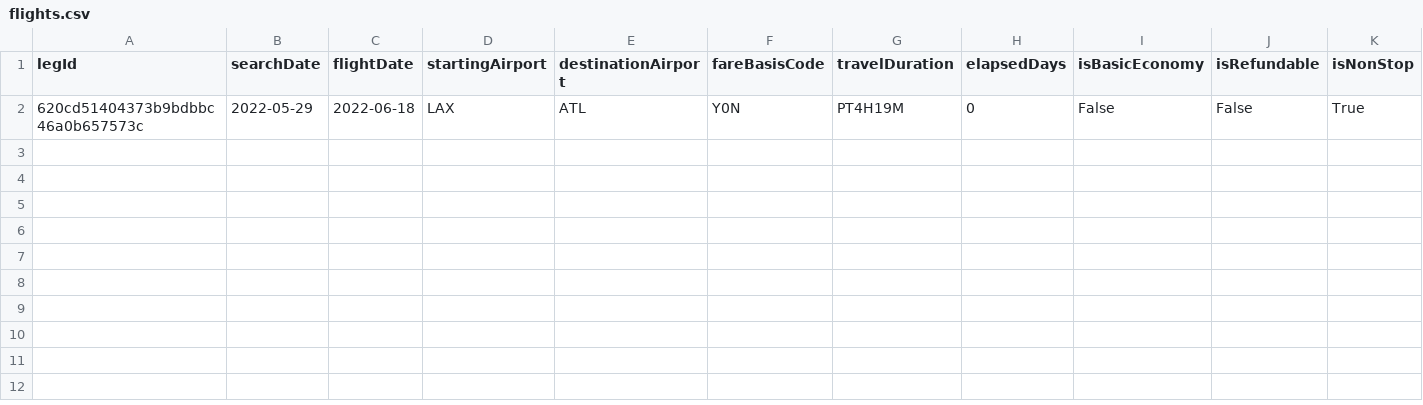
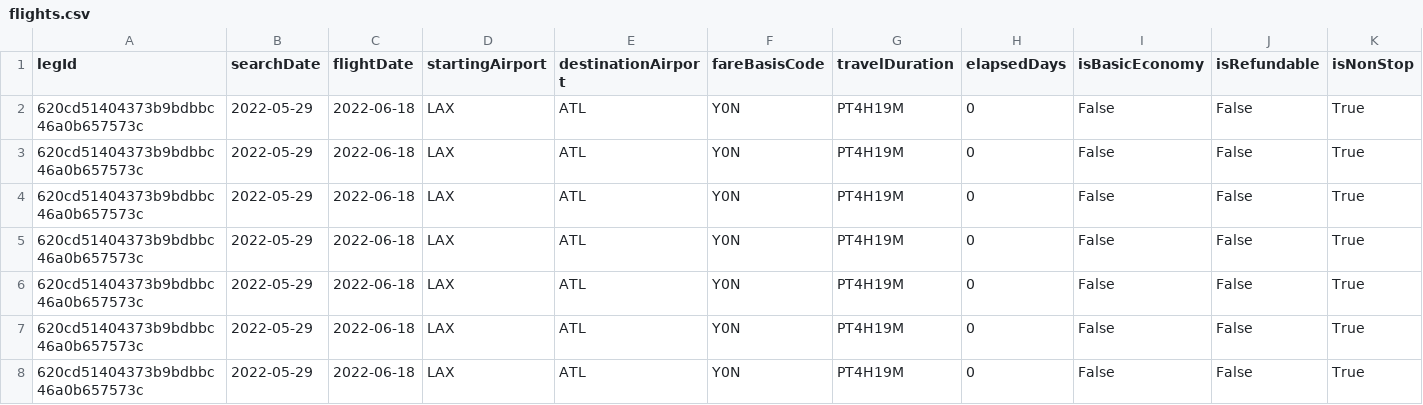
Before and after one commit to juanchycc/TP1_Escalabilidad_Distribuidos, a CSV file: client/flights.csv, drawn as a sheet; only a part is shown; rows hold the shown columns only; the diff names each change by its address in the sheet, - before the commit and + after, or states it on an @@ line.

```diff
--- a/client/flights.csv
+++ b/client/flights.csv
+row 3: 620cd51404373b9bdbbc46a0b657573c | 2022-05-29 | 2022-06-18 | LAX | ATL | Y0N | PT4H19M | 0 | False | False | True
+row 4: 620cd51404373b9bdbbc46a0b657573c | 2022-05-29 | 2022-06-18 | LAX | ATL | Y0N | PT4H19M | 0 | False | False | True
+row 5: 620cd51404373b9bdbbc46a0b657573c | 2022-05-29 | 2022-06-18 | LAX | ATL | Y0N | PT4H19M | 0 | False | False | True
+row 6: 620cd51404373b9bdbbc46a0b657573c | 2022-05-29 | 2022-06-18 | LAX | ATL | Y0N | PT4H19M | 0 | False | False | True
+row 7: 620cd51404373b9bdbbc46a0b657573c | 2022-05-29 | 2022-06-18 | LAX | ATL | Y0N | PT4H19M | 0 | False | False | True
+row 8: 620cd51404373b9bdbbc46a0b657573c | 2022-05-29 | 2022-06-18 | LAX | ATL | Y0N | PT4H19M | 0 | False | False | True
```
Also changed, not shown: 11 other files.
